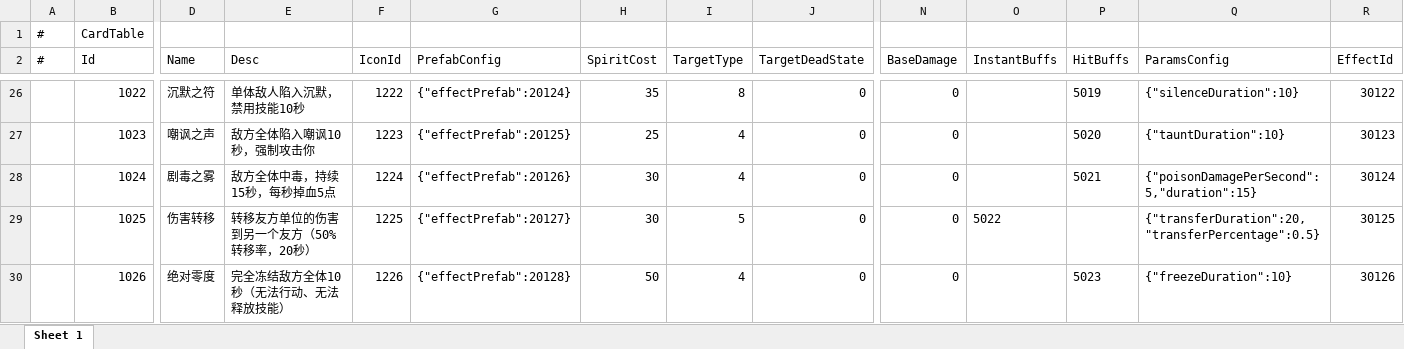
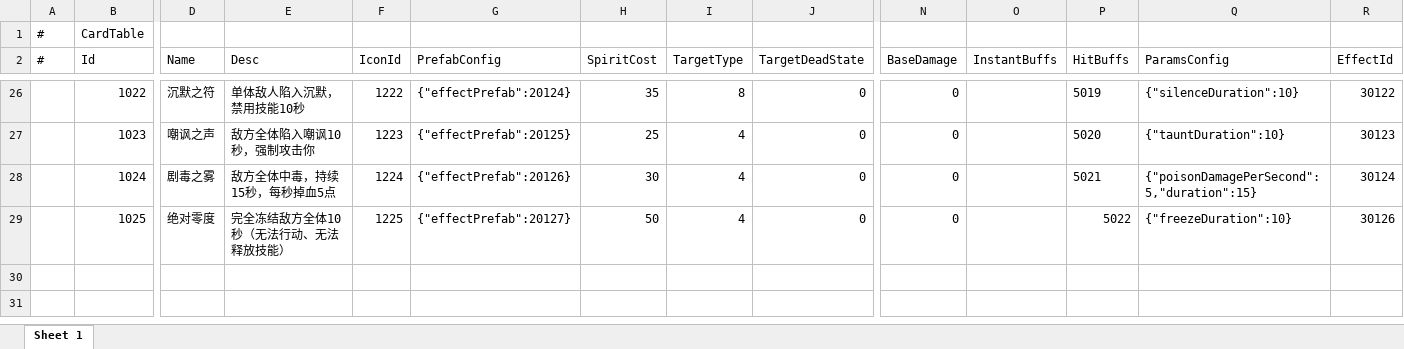
Before and after one commit to TXYzznc/GP, an Excel workbook: AAAGameData/DataTables/CardTable.xlsx, sheet Sheet 1, drawn as a sheet; only a part is shown, gaps mark what is left out; values as stored, in another font and other column widths than the file's, no borders; removed rows and columns are numbered as before the commit, all else as after; rows hold the shown columns only; the diff names each change by its address in the sheet, - before the commit and + after, or states it on an @@ line.

```diff
--- a/AAAGameData/DataTables/CardTable.xlsx (sheet Sheet 1)
+++ b/AAAGameData/DataTables/CardTable.xlsx (sheet Sheet 1)
-row 29:  | 1025 | 伤害转移 | 转移友方单位的伤害到另一个友方（50%转移率，20秒） | 1225 | {"effectPrefab":20127} | 30 | 5 | 0 | 0 | 5022 |  | {"transferDuration":20,"transferPercentage":0.5} | 30125
-B29 (Id): 1026
+B29 (Id): 1025
-F29 (IconId): 1226
+F29 (IconId): 1225
-G29 (PrefabConfig): {"effectPrefab":20128}
+G29 (PrefabConfig): {"effectPrefab":20127}
-P29 (HitBuffs): 5023
+P29 (HitBuffs): 5022
```
Also changed, not shown: AAAGameData/DataTables/BuffTable.xlsx, AAAGameData/DataTables/ConsumableTable.xlsx, 31 other files.
